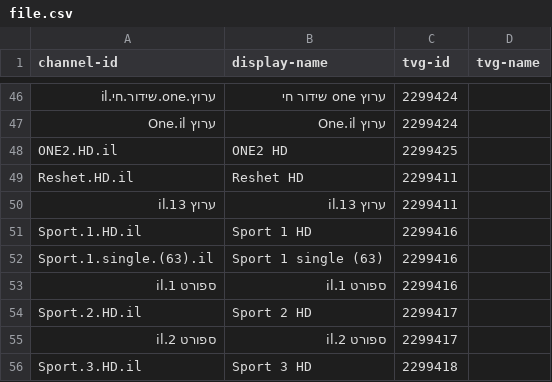
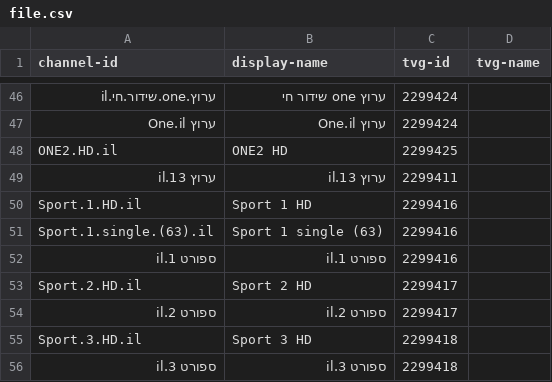
Before and after one commit to bmk1239/eagle, a CSV file: file.csv, drawn as a sheet; only a part is shown, gaps mark what is left out; the shorter side is filled out with more unchanged rows; the diff names each change by its address in the sheet, - before the commit and + after, or states it on an @@ line.

Commit message:
Update file.csv

```diff
--- a/file.csv
+++ b/file.csv
-row 49: Reshet.HD.il | Reshet HD | 2299411
```
